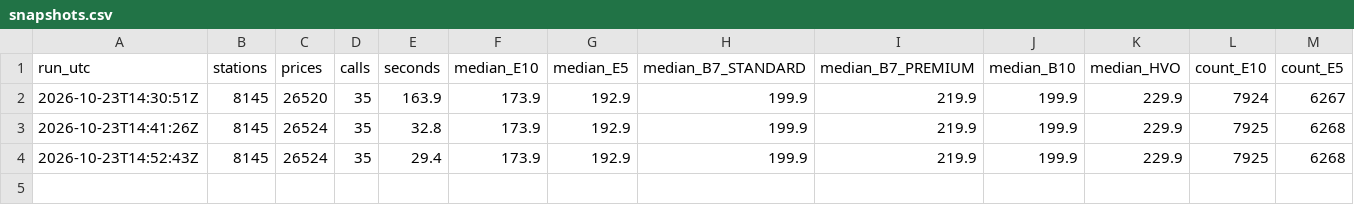
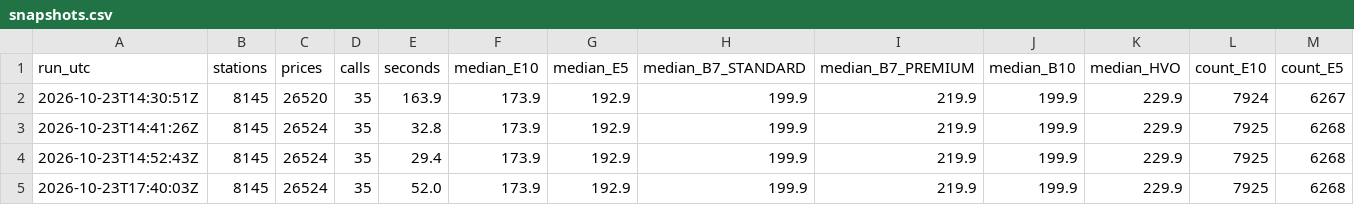
Before and after one commit to hutchybakes-glitch/uk-fuel-data, a CSV file: data/snapshots.csv, drawn as a sheet; only a part is shown; rows hold the shown columns only; the diff names each change by its address in the sheet, - before the commit and + after, or states it on an @@ line.

Commit message:
Snapshot 2026-10-23T17:40Z

```diff
--- a/data/snapshots.csv
+++ b/data/snapshots.csv
+row 5: 2026-10-23T17:40:03Z | 8145 | 26524 | 35 | 52.0 | 173.9 | 192.9 | 199.9 | 219.9 | 199.9 | 229.9 | 7925 | 6268
```
Also changed, not shown: data/daily_region.csv, 3 other files.
